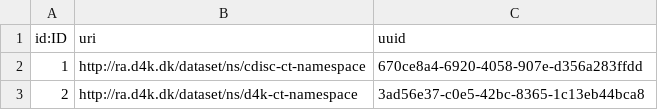
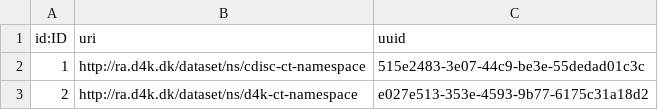
Before and after one commit to data4knowledge/ct_prep, a CSV file: load_data/node-namespace-1.csv, drawn as a sheet.

Commit message:
Full load

```diff
--- a/load_data/node-namespace-1.csv
+++ b/load_data/node-namespace-1.csv
@@ -1,3 +1,3 @@
 "id:ID","uri","uuid"
-"1","http://ra.d4k.dk/dataset/ns/cdisc-ct-namespace","670ce8a4-6920-4058-907e-d356a283ffdd"
-"2","http://ra.d4k.dk/dataset/ns/d4k-ct-namespace","3ad56e37-c0e5-42bc-8365-1c13eb44bca8"
+"1","http://ra.d4k.dk/dataset/ns/cdisc-ct-namespace","515e2483-3e07-44c9-be3e-55dedad01c3c"
+"2","http://ra.d4k.dk/dataset/ns/d4k-ct-namespace","e027e513-353e-4593-9b77-6175c31a18d2"
```
Also changed, not shown: 43 other files.
